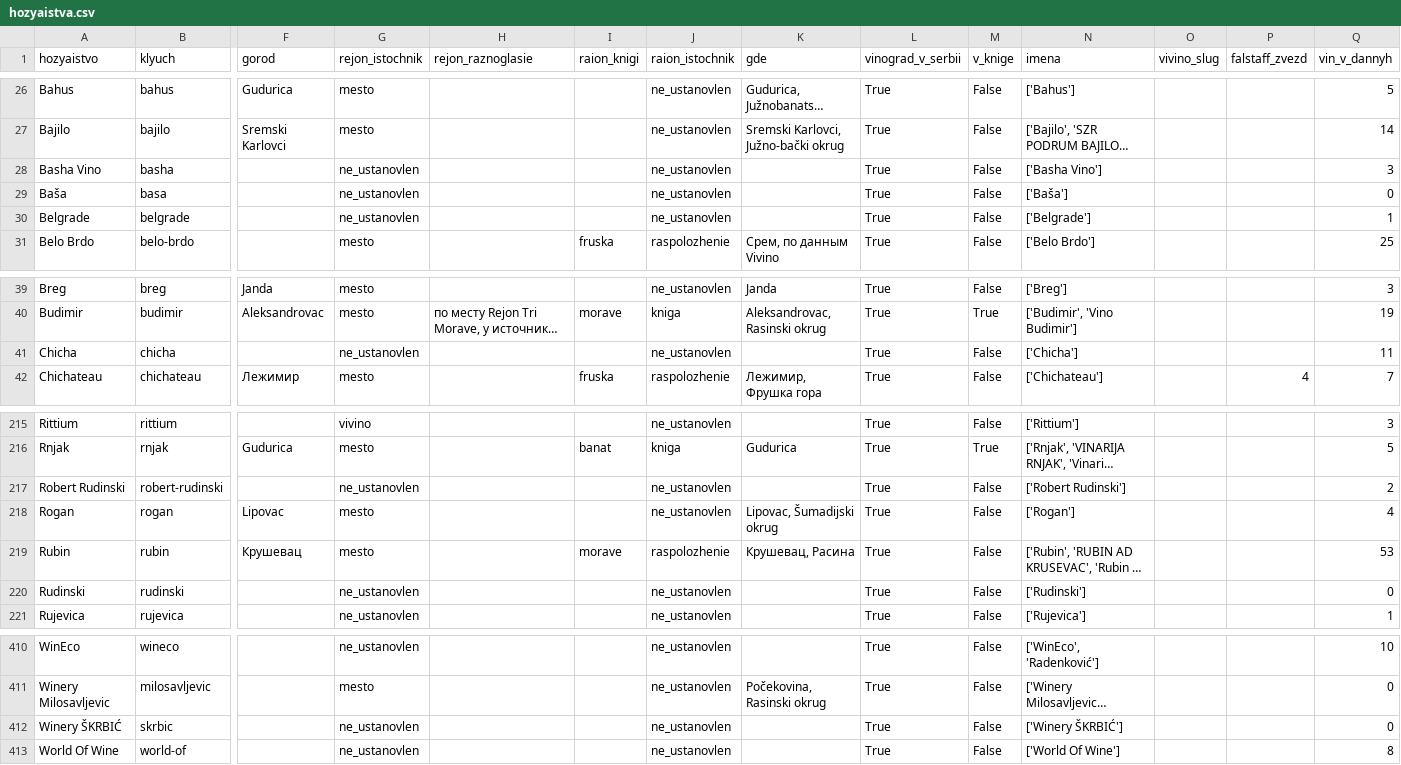
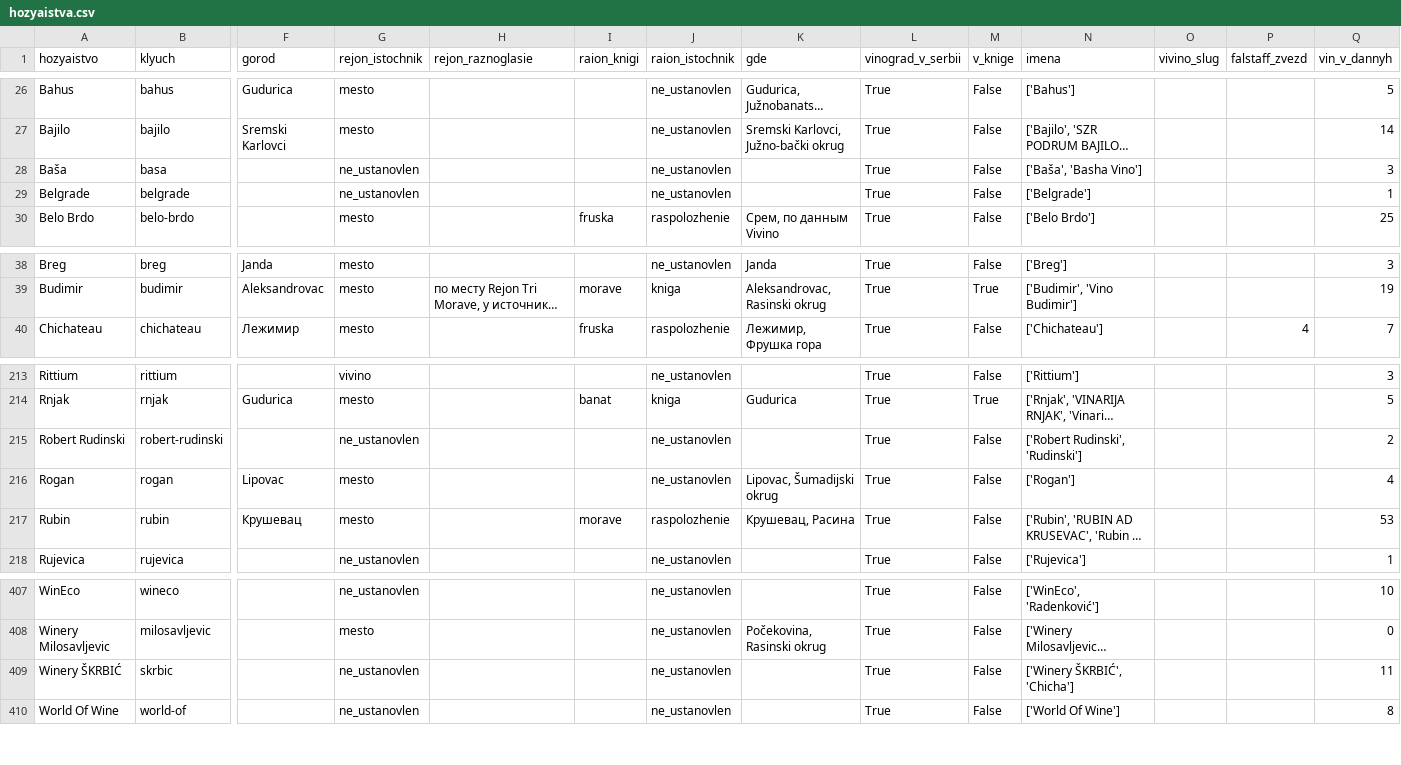
Before and after one commit to serbianwines/serbianwines.github.io, a CSV file: _rabota/rejtingi/hozyaistva.csv, drawn as a sheet; only a part is shown, gaps mark what is left out; long unchanged cells end in …; removed rows and columns are numbered as before the commit, all else as after; rows hold the shown columns only; the diff names each change by its address in the sheet, - before the commit and + after, or states it on an @@ line.

```diff
--- a/_rabota/rejtingi/hozyaistva.csv
+++ b/_rabota/rejtingi/hozyaistva.csv
-row 28: Basha Vino | basha |  | ne_ustanovlen |  |  | ne_ustanovlen |  | True | False | ['Basha Vino'] |  |  | 3
-N28 (imena): ['Baša']
+N28 (imena): ['Baša', 'Basha Vino']
-Q28 (vin_v_dannyh): 0
+Q28 (vin_v_dannyh): 3
-row 41: Chicha | chicha |  | ne_ustanovlen |  |  | ne_ustanovlen |  | True | False | ['Chicha'] |  |  | 11
-N215 (imena): ['Robert Rudinski']
+N215 (imena): ['Robert Rudinski', 'Rudinski']
-row 220: Rudinski | rudinski |  | ne_ustanovlen |  |  | ne_ustanovlen |  | True | False | ['Rudinski'] |  |  | 0
-N409 (imena): ['Winery ŠKRBIĆ']
+N409 (imena): ['Winery ŠKRBIĆ', 'Chicha']
-Q409 (vin_v_dannyh): 0
+Q409 (vin_v_dannyh): 11
```
Also changed, not shown: _rabota/rejtingi/nagrady.csv, _rabota/rejtingi/ocenki.csv, 11 other files.
